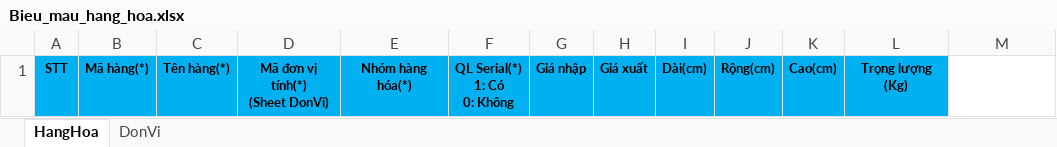
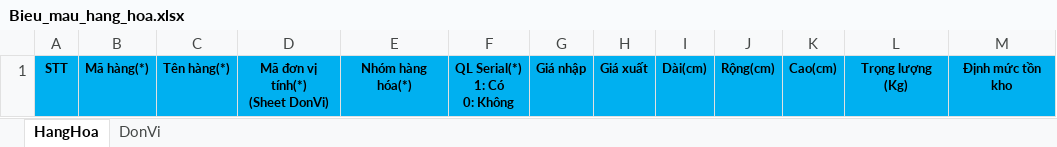
Before and after one commit to duyot/WMS_Documents, an Excel workbook: 2.Design/Template/Bieu_mau_hang_hoa.xlsx, sheet HangHoa, drawn as a sheet; values as stored, in another font and other column widths than the file's, no borders; the diff names each change by its address in the sheet, - before the commit and + after, or states it on an @@ line.

```diff
--- a/2.Design/Template/Bieu_mau_hang_hoa.xlsx (sheet HangHoa)
+++ b/2.Design/Template/Bieu_mau_hang_hoa.xlsx (sheet HangHoa)
-M1: (empty)
+M1: Định mức tồn kho
-M1 fill: none
+M1 fill: #00B0F0
```
Also changed, not shown: 1 other file.
